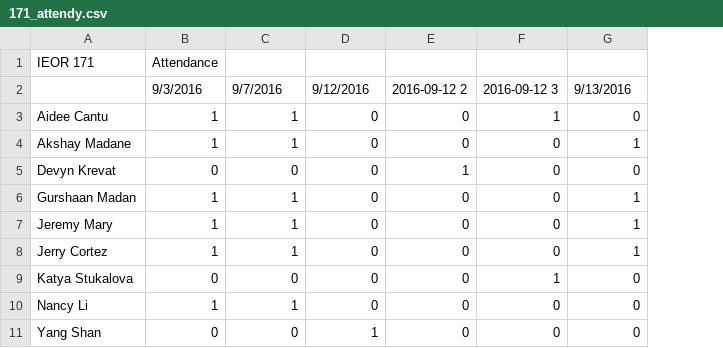
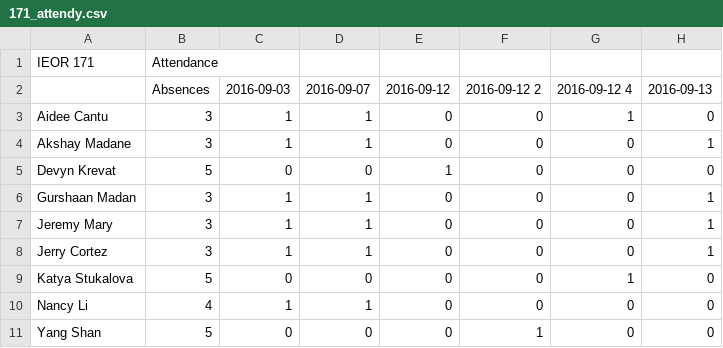
Before and after one commit to linanc/Attendy, a CSV file: 171_attendy.csv, drawn as a sheet; removed rows and columns are numbered as before the commit, all else as after; the diff names each change by its address in the sheet, - before the commit and + after, or states it on an @@ line.

```diff
--- a/171_attendy.csv
+++ b/171_attendy.csv
+column B, row 1: Attendance; rows 3-11: 3 | 3 | 5 | 3 | 3 | 3 | 5 | 4 | 5
-C1: Attendance
+C1: (empty)
-row 2:  | 9/3/2016 | 9/7/2016 | 9/12/2016 | 2016-09-12 2 | 2016-09-12 3 | 9/13/2016
+row 2:  | Absences | 2016-09-03 | 2016-09-07 | 2016-09-12 | 2016-09-12 2 | 2016-09-12 4 | 2016-09-13
-E5: 0
+E5: 1
-F5: 1
+F5: 0
-E11: 1
+E11: 0
-F11: 0
+F11: 1
```
Also changed, not shown: 10 other files.
